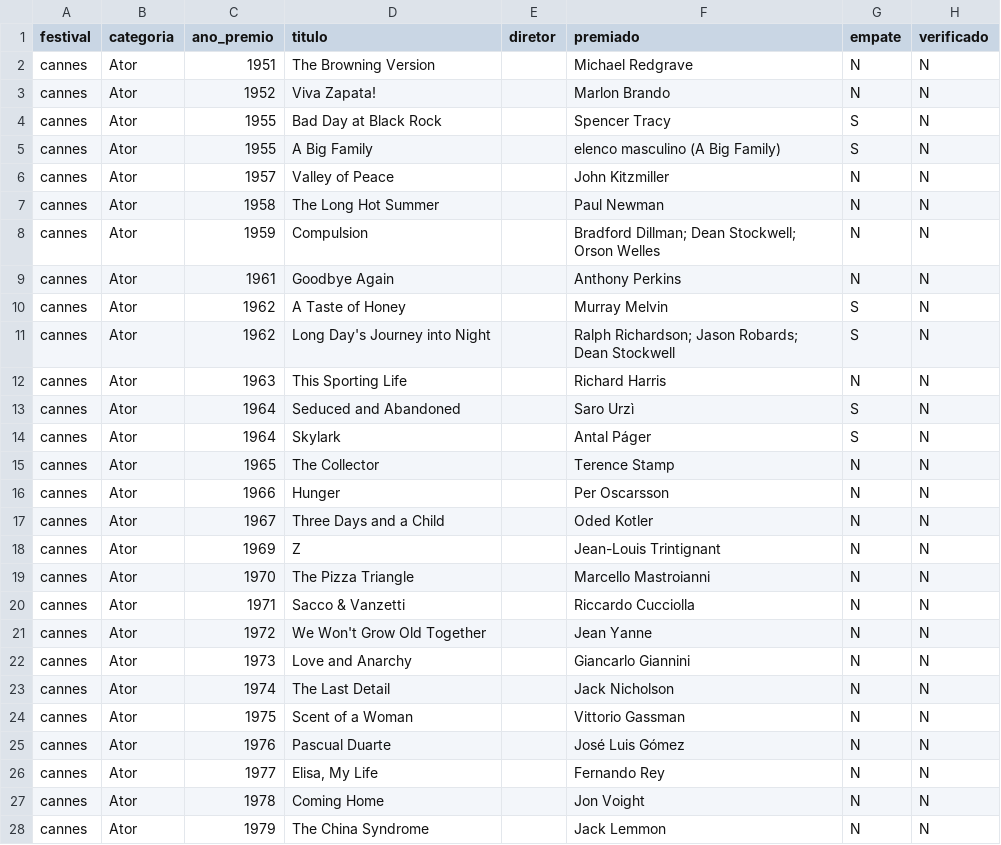
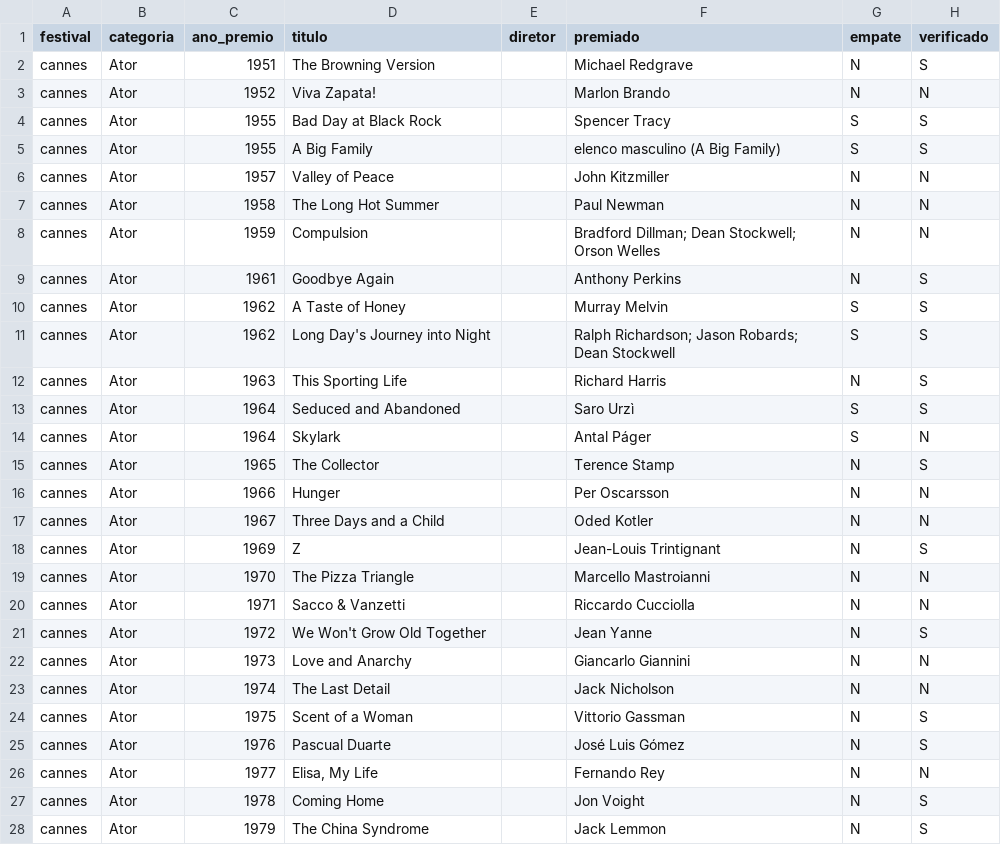
Before and after one commit to rafaortman/filmfestivals, a CSV file: data/raw/cannes_ator.csv, drawn as a sheet; only a part is shown; the diff covers the shown part only.

```diff
--- a/data/raw/cannes_ator.csv
+++ b/data/raw/cannes_ator.csv
@@ -1,6 +1,6 @@
 festival,categoria,ano_premio,titulo,diretor,premiado,empate,verificado
-cannes,Ator,1951,The Browning Version,,Michael Redgrave,N,N
+cannes,Ator,1951,The Browning Version,,Michael Redgrave,N,S
 cannes,Ator,1952,Viva Zapata!,,Marlon Brando,N,N
-cannes,Ator,1955,Bad Day at Black Rock,,Spencer Tracy,S,N
-cannes,Ator,1955,A Big Family,,"elenco masculino (A Big Family)",S,N
+cannes,Ator,1955,Bad Day at Black Rock,,Spencer Tracy,S,S
+cannes,Ator,1955,A Big Family,,elenco masculino (A Big Family),S,S
 cannes,Ator,1957,Valley of Peace,,John Kitzmiller,N,N
@@ -9,20 +9,20 @@ cannes,Ator,1959,Compulsion,,"Bradford Dillman; Dean Stockwell; Orson Welles",N,
-cannes,Ator,1961,Goodbye Again,,Anthony Perkins,N,N
-cannes,Ator,1962,A Taste of Honey,,Murray Melvin,S,N
-cannes,Ator,1962,Long Day's Journey into Night,,"Ralph Richardson; Jason Robards; Dean Stockwell",S,N
-cannes,Ator,1963,This Sporting Life,,Richard Harris,N,N
-cannes,Ator,1964,Seduced and Abandoned,,Saro Urzì,S,N
+cannes,Ator,1961,Goodbye Again,,Anthony Perkins,N,S
+cannes,Ator,1962,A Taste of Honey,,Murray Melvin,S,S
+cannes,Ator,1962,Long Day's Journey into Night,,Ralph Richardson; Jason Robards; Dean Stockwell,S,S
+cannes,Ator,1963,This Sporting Life,,Richard Harris,N,S
+cannes,Ator,1964,Seduced and Abandoned,,Saro Urzì,S,S
 cannes,Ator,1964,Skylark,,Antal Páger,S,N
-cannes,Ator,1965,The Collector,,Terence Stamp,N,N
+cannes,Ator,1965,The Collector,,Terence Stamp,N,S
 cannes,Ator,1966,Hunger,,Per Oscarsson,N,N
 cannes,Ator,1967,Three Days and a Child,,Oded Kotler,N,N
-cannes,Ator,1969,Z,,Jean-Louis Trintignant,N,N
+cannes,Ator,1969,Z,,Jean-Louis Trintignant,N,S
 cannes,Ator,1970,The Pizza Triangle,,Marcello Mastroianni,N,N
 cannes,Ator,1971,Sacco & Vanzetti,,Riccardo Cucciolla,N,N
-cannes,Ator,1972,We Won't Grow Old Together,,Jean Yanne,N,N
+cannes,Ator,1972,We Won't Grow Old Together,,Jean Yanne,N,S
 cannes,Ator,1973,Love and Anarchy,,Giancarlo Giannini,N,N
 cannes,Ator,1974,The Last Detail,,Jack Nicholson,N,N
-cannes,Ator,1975,Scent of a Woman,,Vittorio Gassman,N,N
-cannes,Ator,1976,Pascual Duarte,,José Luis Gómez,N,N
+cannes,Ator,1975,Scent of a Woman,,Vittorio Gassman,N,S
+cannes,Ator,1976,Pascual Duarte,,José Luis Gómez,N,S
 cannes,Ator,1977,"Elisa, My Life",,Fernando Rey,N,N
-cannes,Ator,1978,Coming Home,,Jon Voight,N,N
-cannes,Ator,1979,The China Syndrome,,Jack Lemmon,N,N
+cannes,Ator,1978,Coming Home,,Jon Voight,N,S
+cannes,Ator,1979,The China Syndrome,,Jack Lemmon,N,S
```
Also changed, not shown: 24 edited cells elsewhere in this file, data/raw/cannes_atriz.csv, data/raw/cannes_direcao.csv, 3 other files.
